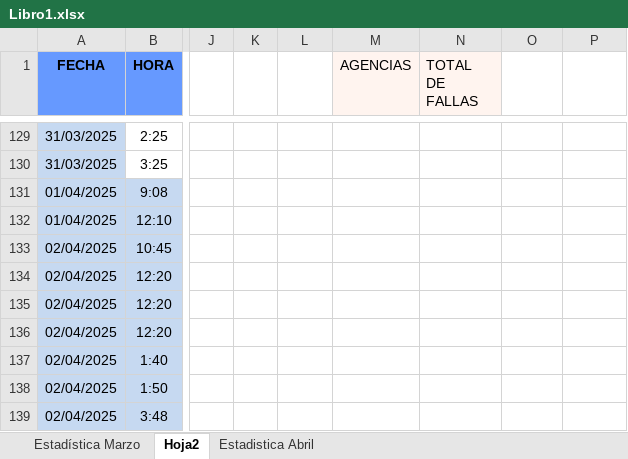
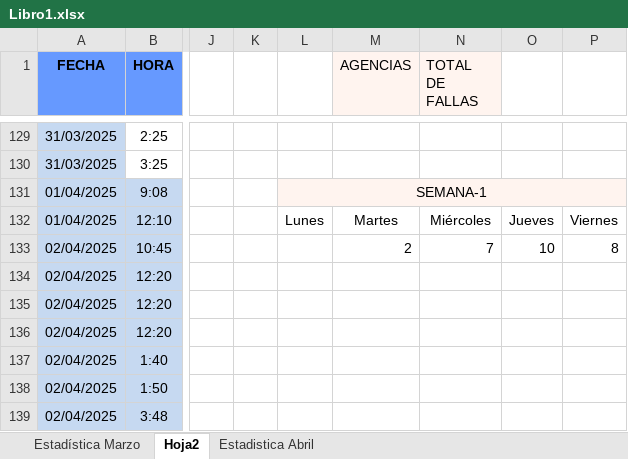
Before and after one commit to zairelyshdz/caidas_agencias_banfanb, an Excel workbook: Libro1.xlsx, sheet Hoja2, drawn as a sheet; only a part is shown, gaps mark what is left out; values as stored, in another font and other column widths than the file's, no borders; the diff names each change by its address in the sheet, - before the commit and + after, or states it on an @@ line.

Commit message:
modified:   Libro1.xlsx 	modified:   index.html 	modified:   src/charts.js 	modified:   src/weekly.js 	new file:   ~$Libro1.xlsx

```diff
--- a/Libro1.xlsx (sheet Hoja2)
+++ b/Libro1.xlsx (sheet Hoja2)
-L131: (empty)
+L131: SEMANA-1
-L131:P131 fill: none
+L131:P131 fill: #FFF4EF
+L131:P131 merged
-L132: (empty)
+L132: Lunes
-M132 (AGENCIAS): (empty)
+M132 (AGENCIAS): Martes
-N132 (TOTAL DE FALLAS): (empty)
+N132 (TOTAL DE FALLAS): Miércoles
-O132: (empty)
+O132: Jueves
-P132: (empty)
+P132: Viernes
-M133 (AGENCIAS): (empty)
+M133 (AGENCIAS): 2
-N133 (TOTAL DE FALLAS): (empty)
+N133 (TOTAL DE FALLAS): 7
-O133: (empty)
+O133: 10
-P133: (empty)
+P133: 8
```
Also changed, not shown: charts or pictures, 4 other files.
